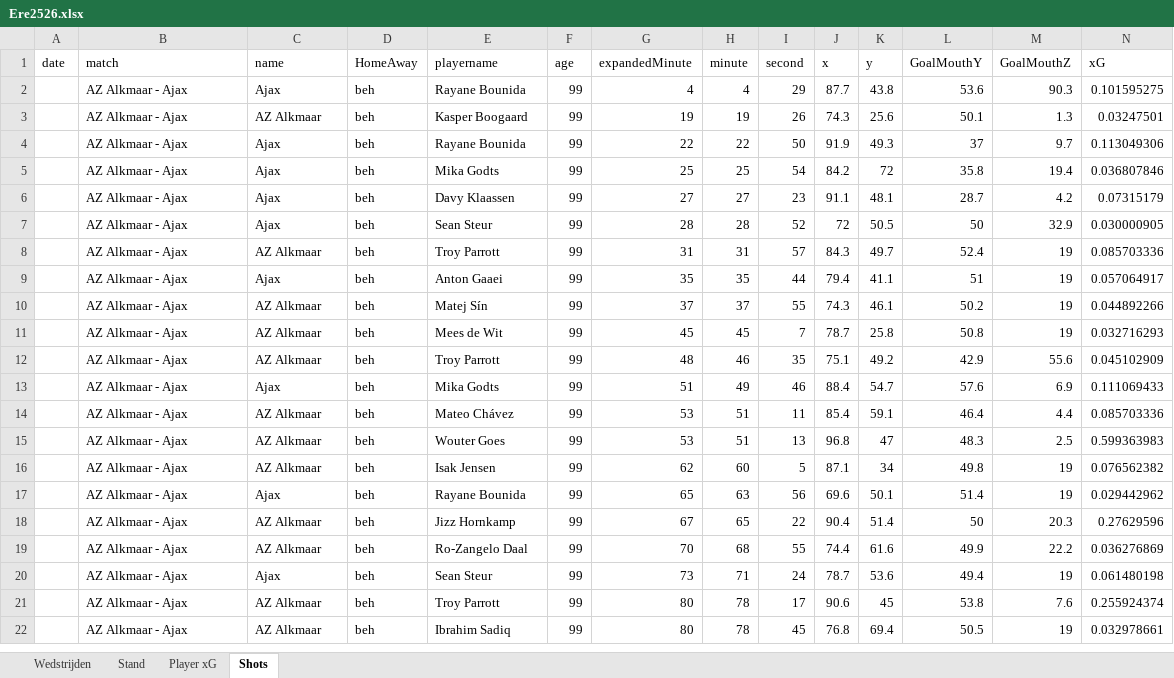
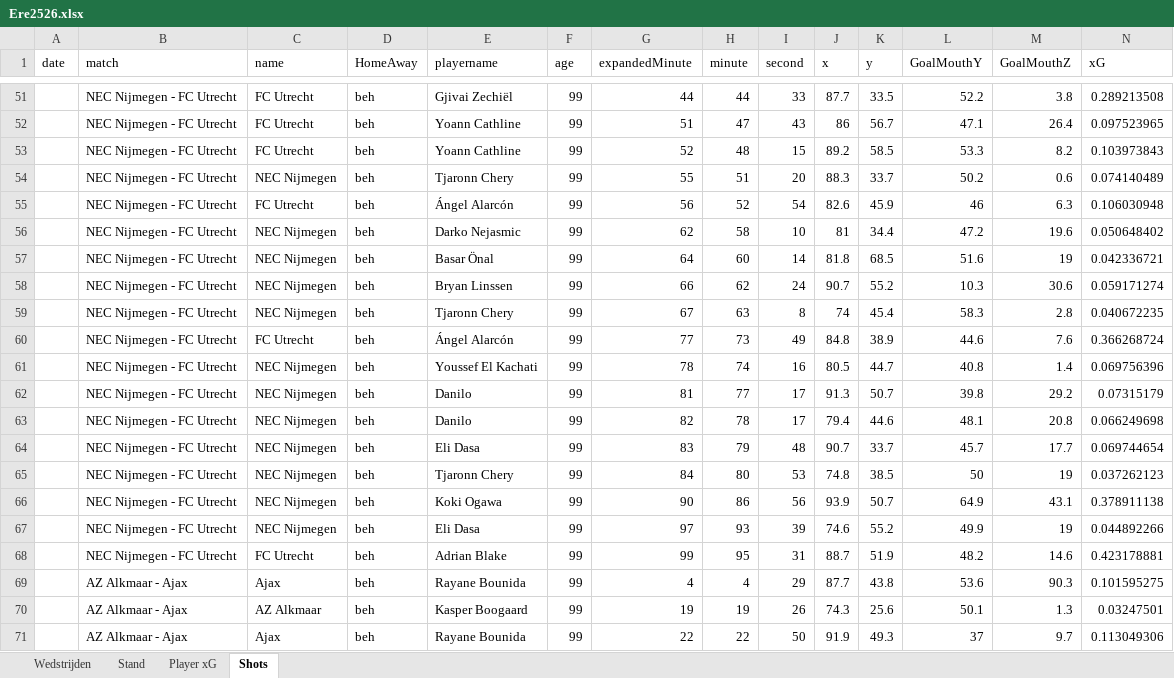
Before and after one commit to RobinKoetsier/plotrepo, an Excel workbook: data/Ere2526.xlsx, sheet Shots, drawn as a sheet; only a part is shown, gaps mark what is left out; the shorter side is filled out with more unchanged rows; values as stored, in another font and other column widths than the file's, no borders; rows hold the shown columns only; the diff covers the shown part only; the diff names each change by its address in the sheet, - before the commit and + after, or states it on an @@ line.

Commit message:
new data

```diff
--- a/data/Ere2526.xlsx (sheet Shots)
+++ b/data/Ere2526.xlsx (sheet Shots)
+row 51:  | NEC Nijmegen - FC Utrecht | FC Utrecht | beh | Gjivai Zechiël | 99 | 44 | 44 | 33 | 87.7 | 33.5 | 52.2 | 3.8 | 0.289213508
+row 52:  | NEC Nijmegen - FC Utrecht | FC Utrecht | beh | Yoann Cathline | 99 | 51 | 47 | 43 | 86 | 56.7 | 47.1 | 26.4 | 0.097523965
+row 53:  | NEC Nijmegen - FC Utrecht | FC Utrecht | beh | Yoann Cathline | 99 | 52 | 48 | 15 | 89.2 | 58.5 | 53.3 | 8.2 | 0.103973843
+row 54:  | NEC Nijmegen - FC Utrecht | NEC Nijmegen | beh | Tjaronn Chery | 99 | 55 | 51 | 20 | 88.3 | 33.7 | 50.2 | 0.6 | 0.074140489
+row 55:  | NEC Nijmegen - FC Utrecht | FC Utrecht | beh | Ángel Alarcón | 99 | 56 | 52 | 54 | 82.6 | 45.9 | 46 | 6.3 | 0.106030948
+row 56:  | NEC Nijmegen - FC Utrecht | NEC Nijmegen | beh | Darko Nejasmic | 99 | 62 | 58 | 10 | 81 | 34.4 | 47.2 | 19.6 | 0.050648402
+row 57:  | NEC Nijmegen - FC Utrecht | NEC Nijmegen | beh | Basar Önal | 99 | 64 | 60 | 14 | 81.8 | 68.5 | 51.6 | 19 | 0.042336721
+row 58:  | NEC Nijmegen - FC Utrecht | NEC Nijmegen | beh | Bryan Linssen | 99 | 66 | 62 | 24 | 90.7 | 55.2 | 10.3 | 30.6 | 0.059171274
+row 59:  | NEC Nijmegen - FC Utrecht | NEC Nijmegen | beh | Tjaronn Chery | 99 | 67 | 63 | 8 | 74 | 45.4 | 58.3 | 2.8 | 0.040672235
+row 60:  | NEC Nijmegen - FC Utrecht | FC Utrecht | beh | Ángel Alarcón | 99 | 77 | 73 | 49 | 84.8 | 38.9 | 44.6 | 7.6 | 0.366268724
+row 61:  | NEC Nijmegen - FC Utrecht | NEC Nijmegen | beh | Youssef El Kachati | 99 | 78 | 74 | 16 | 80.5 | 44.7 | 40.8 | 1.4 | 0.069756396
+row 62:  | NEC Nijmegen - FC Utrecht | NEC Nijmegen | beh | Danilo | 99 | 81 | 77 | 17 | 91.3 | 50.7 | 39.8 | 29.2 | 0.07315179
+row 63:  | NEC Nijmegen - FC Utrecht | NEC Nijmegen | beh | Danilo | 99 | 82 | 78 | 17 | 79.4 | 44.6 | 48.1 | 20.8 | 0.066249698
+row 64:  | NEC Nijmegen - FC Utrecht | NEC Nijmegen | beh | Eli Dasa | 99 | 83 | 79 | 48 | 90.7 | 33.7 | 45.7 | 17.7 | 0.069744654
+row 65:  | NEC Nijmegen - FC Utrecht | NEC Nijmegen | beh | Tjaronn Chery | 99 | 84 | 80 | 53 | 74.8 | 38.5 | 50 | 19 | 0.037262123
+row 66:  | NEC Nijmegen - FC Utrecht | NEC Nijmegen | beh | Koki Ogawa | 99 | 90 | 86 | 56 | 93.9 | 50.7 | 64.9 | 43.1 | 0.378911138
+row 67:  | NEC Nijmegen - FC Utrecht | NEC Nijmegen | beh | Eli Dasa | 99 | 97 | 93 | 39 | 74.6 | 55.2 | 49.9 | 19 | 0.044892266
+row 68:  | NEC Nijmegen - FC Utrecht | FC Utrecht | beh | Adrian Blake | 99 | 99 | 95 | 31 | 88.7 | 51.9 | 48.2 | 14.6 | 0.423178881
```
Also changed, not shown: 49 added rows elsewhere in this sheet, sheet Player xG, sheet Stand, sheet Wedstrijden, data/EreCurrent.xlsx, 2 other files.
